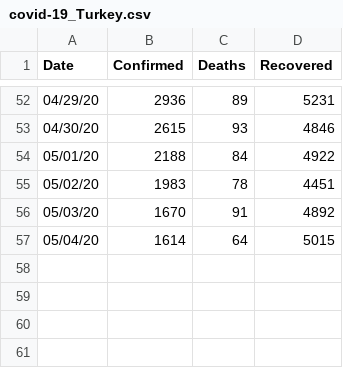
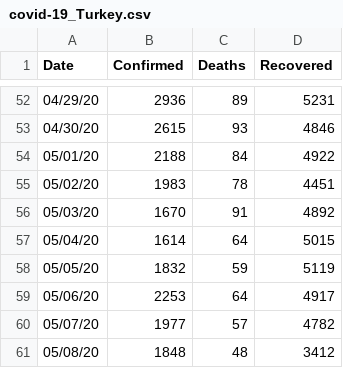
Before and after one commit to covid19-Turkey/covid19-Turkey-Dataset, a CSV file: covid-19_Turkey.csv, drawn as a sheet; only a part is shown, gaps mark what is left out.

Commit message:
Update covid-19_Turkey.csv

```diff
--- a/covid-19_Turkey.csv
+++ b/covid-19_Turkey.csv
@@ -57 +57,5 @@ Date,Confirmed,Deaths,Recovered
 05/04/20,1614,64,5015
+05/05/20,1832,59,5119
+05/06/20,2253,64,4917
+05/07/20,1977,57,4782
+05/08/20,1848,48,3412
```
